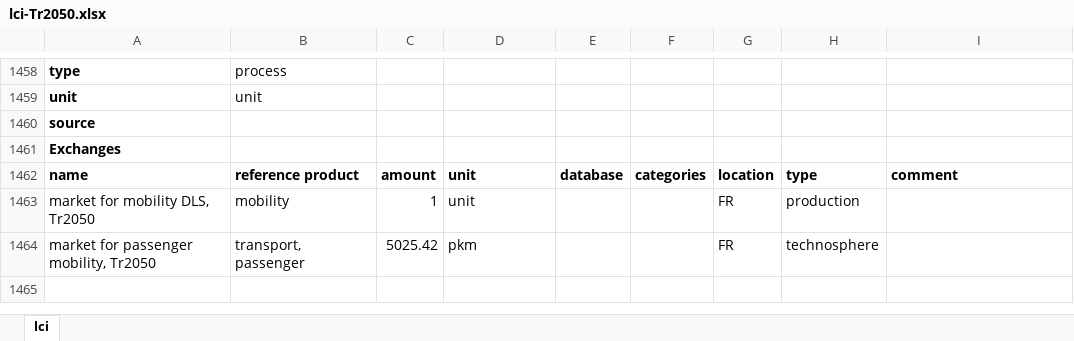
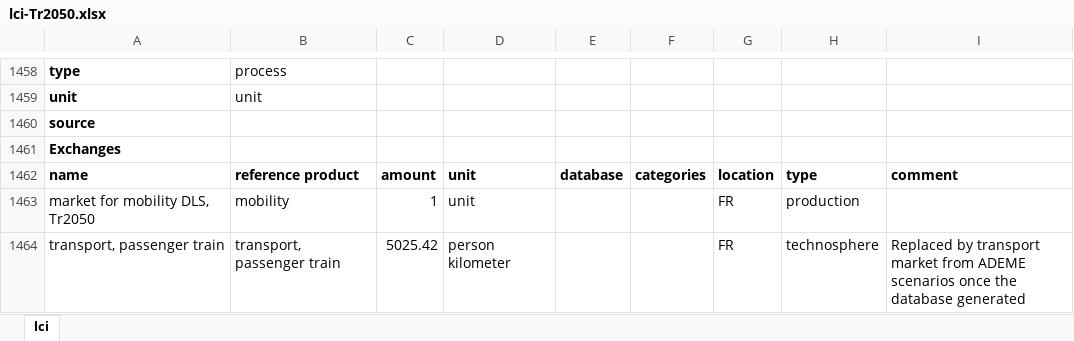
Before and after one commit to gpuigsamper/ADEME_scenarios_premise, an Excel workbook: inventories/lci-Tr2050.xlsx, sheet lci, drawn as a sheet; only a part is shown, gaps mark what is left out; values as stored, in another font and other column widths than the file's, no borders; the diff names each change by its address in the sheet, - before the commit and + after, or states it on an @@ line.

Commit message:
- Changed pkm in market for mobility to person kilometer for consistency. - Updated market for mobility to avoid the unlinked activity message when generating the database.

```diff
--- a/inventories/lci-Tr2050.xlsx (sheet lci)
+++ b/inventories/lci-Tr2050.xlsx (sheet lci)
-A1464: market for passenger mobility, Tr2050
+A1464: transport, passenger train
-B1464: transport, passenger
+B1464: transport, passenger train
-D1464: pkm
+D1464: person kilometer
-I1464: (empty)
+I1464: Replaced by transport market from ADEME scenarios once the database generated
```
Also changed, not shown: 1 other file.
